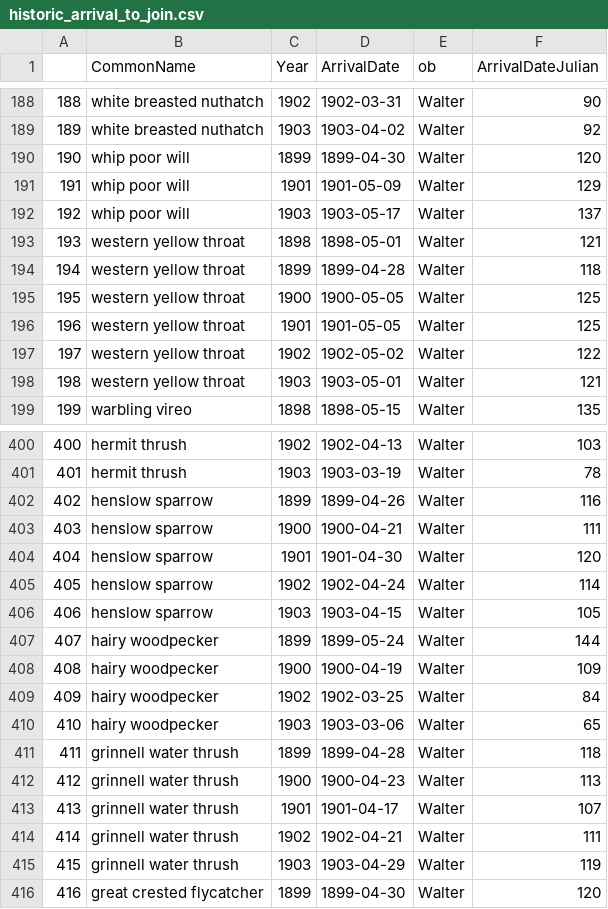
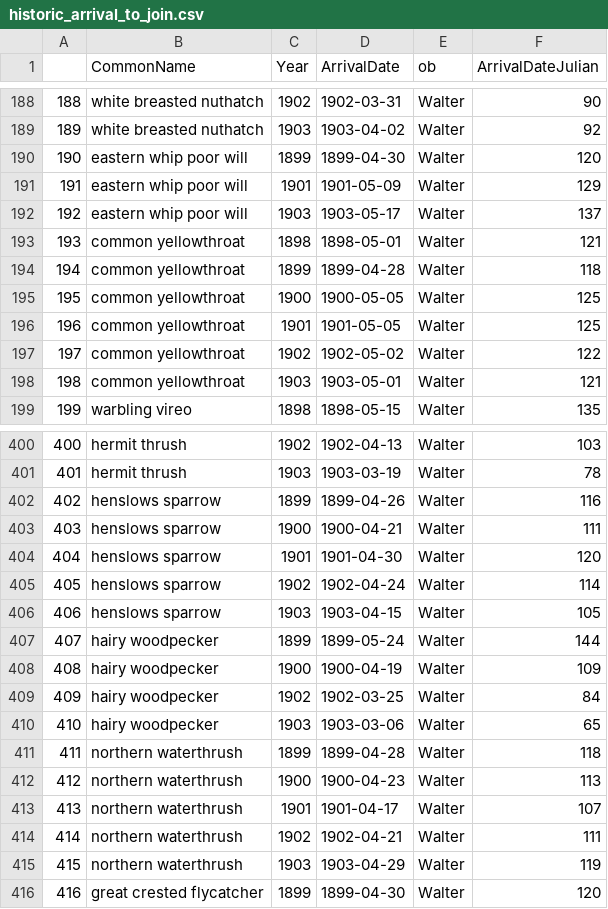
Before and after one commit to mfidino/historic_birds, a CSV file: data/historic_arrival_to_join.csv, drawn as a sheet; only a part is shown, gaps mark what is left out; the diff covers the shown part only.

Commit message:
added clean data

```diff
--- a/data/historic_arrival_to_join.csv
+++ b/data/historic_arrival_to_join.csv
@@ -189,11 +189,11 @@
 "189","white breasted nuthatch","1903",1903-04-02,"Walter",92
-"190","whip poor will","1899",1899-04-30,"Walter",120
-"191","whip poor will","1901",1901-05-09,"Walter",129
-"192","whip poor will","1903",1903-05-17,"Walter",137
-"193","western yellow throat","1898",1898-05-01,"Walter",121
-"194","western yellow throat","1899",1899-04-28,"Walter",118
-"195","western yellow throat","1900",1900-05-05,"Walter",125
-"196","western yellow throat","1901",1901-05-05,"Walter",125
-"197","western yellow throat","1902",1902-05-02,"Walter",122
-"198","western yellow throat","1903",1903-05-01,"Walter",121
+"190","eastern whip poor will","1899",1899-04-30,"Walter",120
+"191","eastern whip poor will","1901",1901-05-09,"Walter",129
+"192","eastern whip poor will","1903",1903-05-17,"Walter",137
+"193","common yellowthroat","1898",1898-05-01,"Walter",121
+"194","common yellowthroat","1899",1899-04-28,"Walter",118
+"195","common yellowthroat","1900",1900-05-05,"Walter",125
+"196","common yellowthroat","1901",1901-05-05,"Walter",125
+"197","common yellowthroat","1902",1902-05-02,"Walter",122
+"198","common yellowthroat","1903",1903-05-01,"Walter",121
 "199","warbling vireo","1898",1898-05-15,"Walter",135
@@ -401,7 +401,7 @@
 "401","hermit thrush","1903",1903-03-19,"Walter",78
-"402","henslow sparrow","1899",1899-04-26,"Walter",116
-"403","henslow sparrow","1900",1900-04-21,"Walter",111
-"404","henslow sparrow","1901",1901-04-30,"Walter",120
-"405","henslow sparrow","1902",1902-04-24,"Walter",114
-"406","henslow sparrow","1903",1903-04-15,"Walter",105
+"402","henslows sparrow","1899",1899-04-26,"Walter",116
+"403","henslows sparrow","1900",1900-04-21,"Walter",111
+"404","henslows sparrow","1901",1901-04-30,"Walter",120
+"405","henslows sparrow","1902",1902-04-24,"Walter",114
+"406","henslows sparrow","1903",1903-04-15,"Walter",105
 "407","hairy woodpecker","1899",1899-05-24,"Walter",144
@@ -410,7 +410,7 @@
 "410","hairy woodpecker","1903",1903-03-06,"Walter",65
-"411","grinnell water thrush","1899",1899-04-28,"Walter",118
-"412","grinnell water thrush","1900",1900-04-23,"Walter",113
-"413","grinnell water thrush","1901",1901-04-17,"Walter",107
-"414","grinnell water thrush","1902",1902-04-21,"Walter",111
-"415","grinnell water thrush","1903",1903-04-29,"Walter",119
+"411","northern waterthrush","1899",1899-04-28,"Walter",118
+"412","northern waterthrush","1900",1900-04-23,"Walter",113
+"413","northern waterthrush","1901",1901-04-17,"Walter",107
+"414","northern waterthrush","1902",1902-04-21,"Walter",111
+"415","northern waterthrush","1903",1903-04-29,"Walter",119
 "416","great crested flycatcher","1899",1899-04-30,"Walter",120
```
Also changed, not shown: 80 edited cells elsewhere in this file, data/species_codes.csv, 7 other files.
